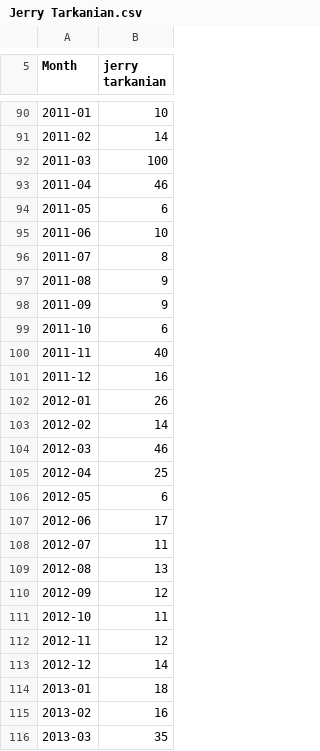
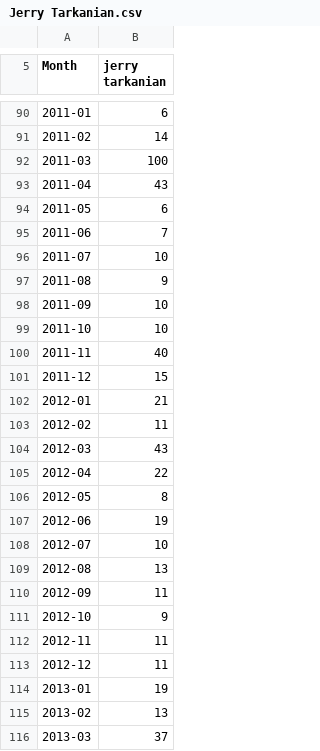
Before and after one commit to Future-Cities-Lab/MurmurWall, a CSV file: Backend/CSV/Jerry Tarkanian.csv, drawn as a sheet; only a part is shown, gaps mark what is left out; the diff covers the shown part only.

```diff
--- a/Backend/CSV/Jerry Tarkanian.csv
+++ b/Backend/CSV/Jerry Tarkanian.csv
@@ -90,27 +90,27 @@ Month,jerry tarkanian
-2011-01,10
+2011-01,6
 2011-02,14
 2011-03,100
-2011-04,46
+2011-04,43
 2011-05,6
-2011-06,10
-2011-07,8
+2011-06,7
+2011-07,10
 2011-08,9
-2011-09,9
-2011-10,6
+2011-09,10
+2011-10,10
 2011-11,40
-2011-12,16
-2012-01,26
-2012-02,14
-2012-03,46
-2012-04,25
-2012-05,6
-2012-06,17
-2012-07,11
+2011-12,15
+2012-01,21
+2012-02,11
+2012-03,43
+2012-04,22
+2012-05,8
+2012-06,19
+2012-07,10
 2012-08,13
-2012-09,12
-2012-10,11
-2012-11,12
-2012-12,14
-2013-01,18
-2013-02,16
-2013-03,35
+2012-09,11
+2012-10,9
+2012-11,11
+2012-12,11
+2013-01,19
+2013-02,13
+2013-03,37
```
Also changed, not shown: 2 added rows and 53 edited cells elsewhere in this file, Backend/CSV/Anthony Mason.csv, Backend/CSV/Brian Williams.csv, 29 other files.
